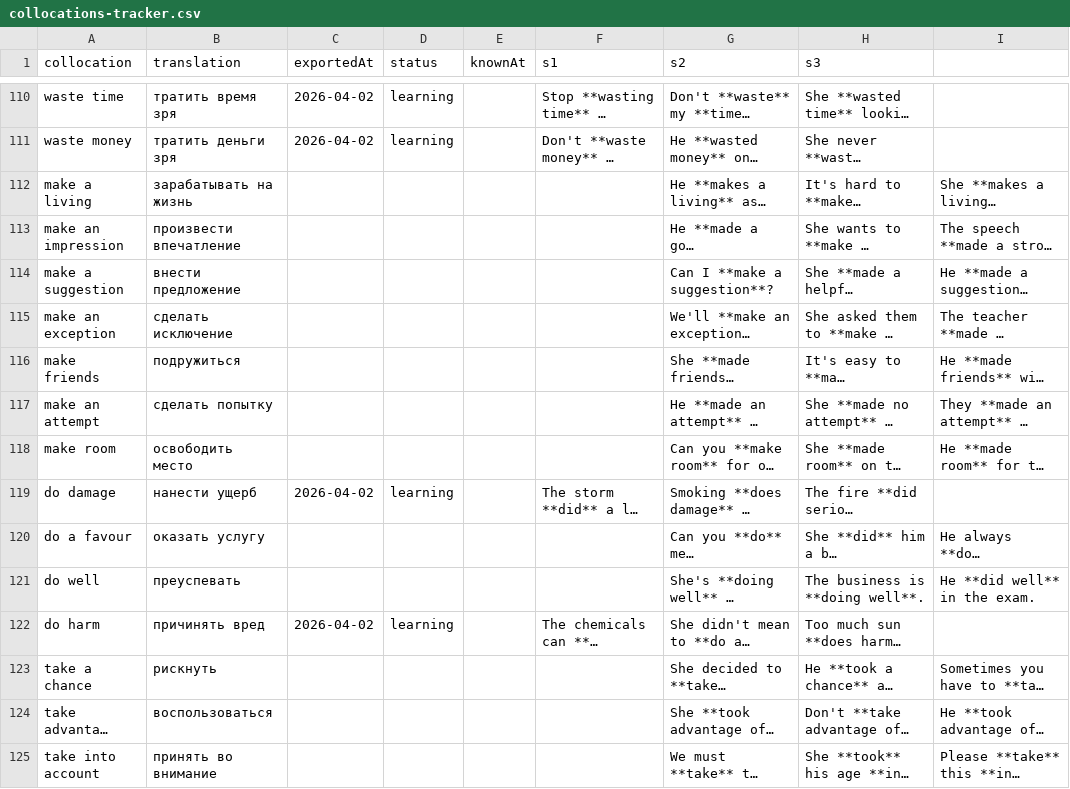
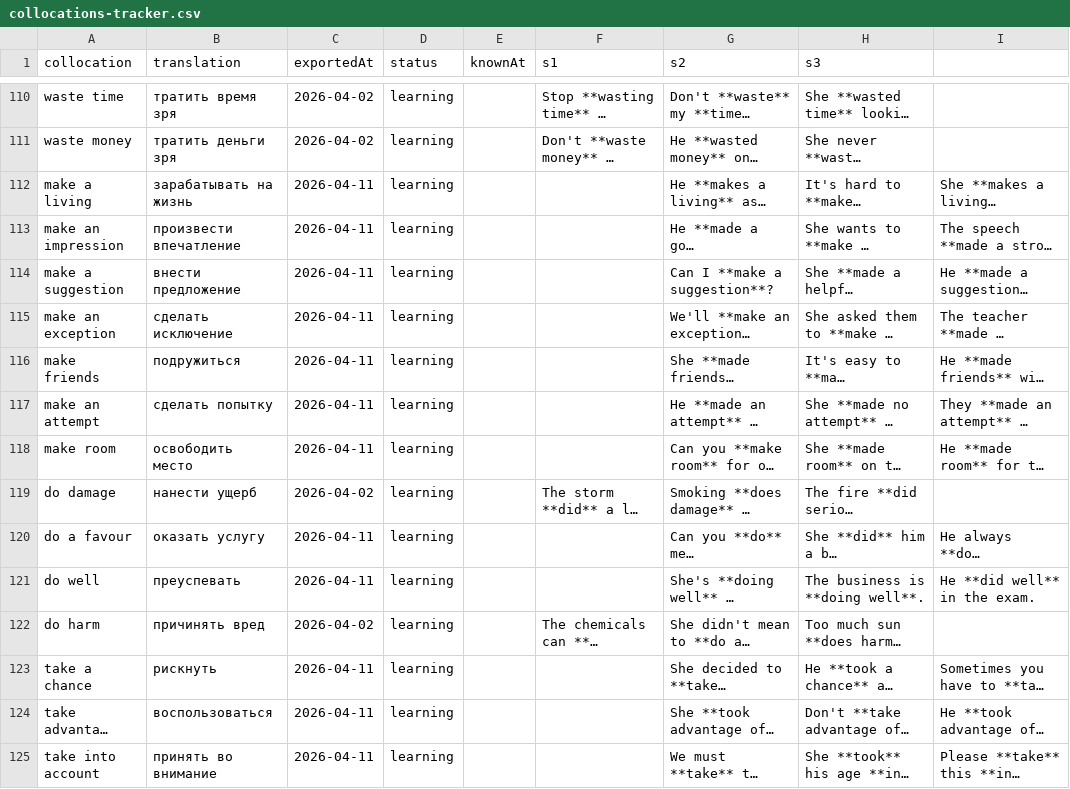
Before and after one commit to suleimanovs/english-galaxy, a CSV file: english words/anki/collocations-tracker.csv, drawn as a sheet; only a part is shown, gaps mark what is left out; long unchanged cells end in …; the diff covers the shown part only; the diff names each change by its address in the sheet, - before the commit and + after, or states it on an @@ line.

Commit message:
feat: Обновление дат в трекере коллокаций
Обновлены даты в файле `english words/anki/collocations-tracker.csv`.
Теперь все записи имеют дату `2026-04-11`.

```diff
--- a/english words/anki/collocations-tracker.csv
+++ b/english words/anki/collocations-tracker.csv
-C112:C118 (exportedAt): (empty)
+C112:C118 (exportedAt): 2026-04-11
-D112:D118 (status): (empty)
+D112:D118 (status): learning
-C120:C121 (exportedAt): (empty)
+C120:C121 (exportedAt): 2026-04-11
-D120:D121 (status): (empty)
+D120:D121 (status): learning
-C123:C125 (exportedAt): (empty)
+C123:C125 (exportedAt): 2026-04-11
-D123:D125 (status): (empty)
+D123:D125 (status): learning
```
Also changed, not shown: 110 edited cells elsewhere in this file, 42 other files.
